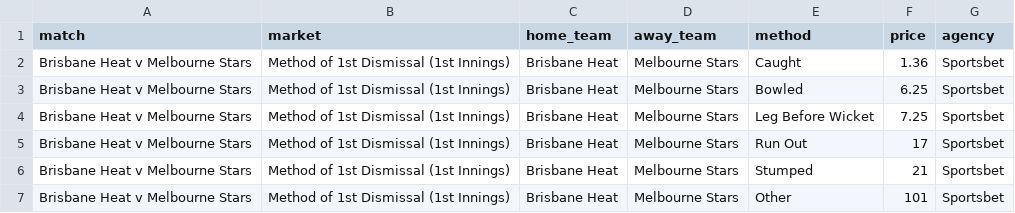
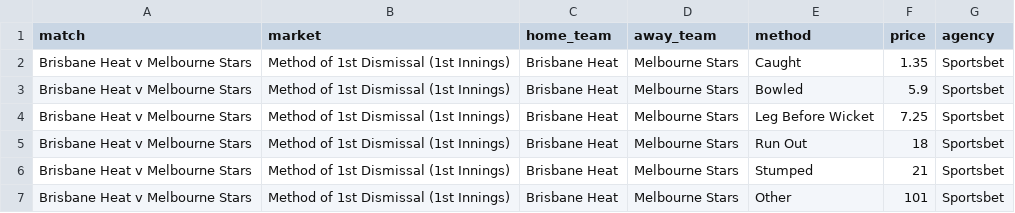
Before and after one commit to jamesbrown1417/Cricket-Analysis, a CSV file: Data/T20s/Big Bash/scraped_odds/sportsbet_first_dismissal_first_innings.csv, drawn as a sheet.

```diff
--- a/Data/T20s/Big Bash/scraped_odds/sportsbet_first_dismissal_first_innings.csv
+++ b/Data/T20s/Big Bash/scraped_odds/sportsbet_first_dismissal_first_innings.csv
@@ -1,6 +1,6 @@
 match,market,home_team,away_team,method,price,agency
-Brisbane Heat v Melbourne Stars,Method of 1st Dismissal (1st Innings),Brisbane Heat,Melbourne Stars,Caught,1.36,Sportsbet
-Brisbane Heat v Melbourne Stars,Method of 1st Dismissal (1st Innings),Brisbane Heat,Melbourne Stars,Bowled,6.25,Sportsbet
+Brisbane Heat v Melbourne Stars,Method of 1st Dismissal (1st Innings),Brisbane Heat,Melbourne Stars,Caught,1.35,Sportsbet
+Brisbane Heat v Melbourne Stars,Method of 1st Dismissal (1st Innings),Brisbane Heat,Melbourne Stars,Bowled,5.9,Sportsbet
 Brisbane Heat v Melbourne Stars,Method of 1st Dismissal (1st Innings),Brisbane Heat,Melbourne Stars,Leg Before Wicket,7.25,Sportsbet
-Brisbane Heat v Melbourne Stars,Method of 1st Dismissal (1st Innings),Brisbane Heat,Melbourne Stars,Run Out,17,Sportsbet
+Brisbane Heat v Melbourne Stars,Method of 1st Dismissal (1st Innings),Brisbane Heat,Melbourne Stars,Run Out,18,Sportsbet
 Brisbane Heat v Melbourne Stars,Method of 1st Dismissal (1st Innings),Brisbane Heat,Melbourne Stars,Stumped,21,Sportsbet
```
Also changed, not shown: Data/T20s/Big Bash/scraped_odds/pointsbet_h2h.csv, Data/T20s/Big Bash/scraped_odds/sportsbet_top_team_wicket_taker.csv, 25 other files.
